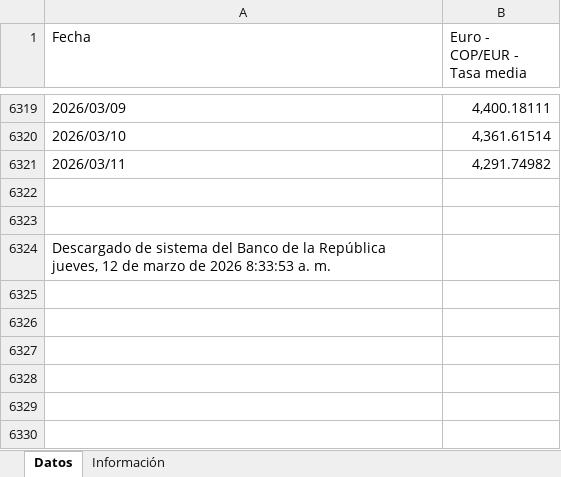
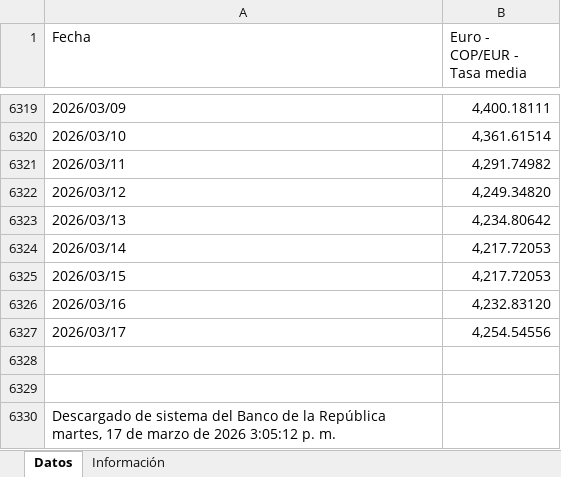
Before and after one commit to victorferreiradev/Cambio-Colombia, an Excel workbook: data/tasa_eur.xlsx, sheet Datos, drawn as a sheet; only a part is shown, gaps mark what is left out; values as stored, in another font and other column widths than the file's, no borders; addresses are those after the commit; the diff names each change by its address in the sheet, - before the commit and + after, or states it on an @@ line.

```diff
--- a/data/tasa_eur.xlsx (sheet Datos)
+++ b/data/tasa_eur.xlsx (sheet Datos)
+row 6322: 2026/03/12 | 4,249.34820
+row 6323: 2026/03/13 | 4,234.80642
+row 6324: 2026/03/14 | 4,217.72053
+row 6325: 2026/03/15 | 4,217.72053
+row 6326: 2026/03/16 | 4,232.83120
+row 6327: 2026/03/17 | 4,254.54556
-A6330 (Fecha): …la República jueves, 12 de marzo de 2026 8:33:53 a. m.
+A6330 (Fecha): …la República martes, 17 de marzo de 2026 3:05:12 p. m.
```
Also changed, not shown: data/tasa_usd.xlsx.
